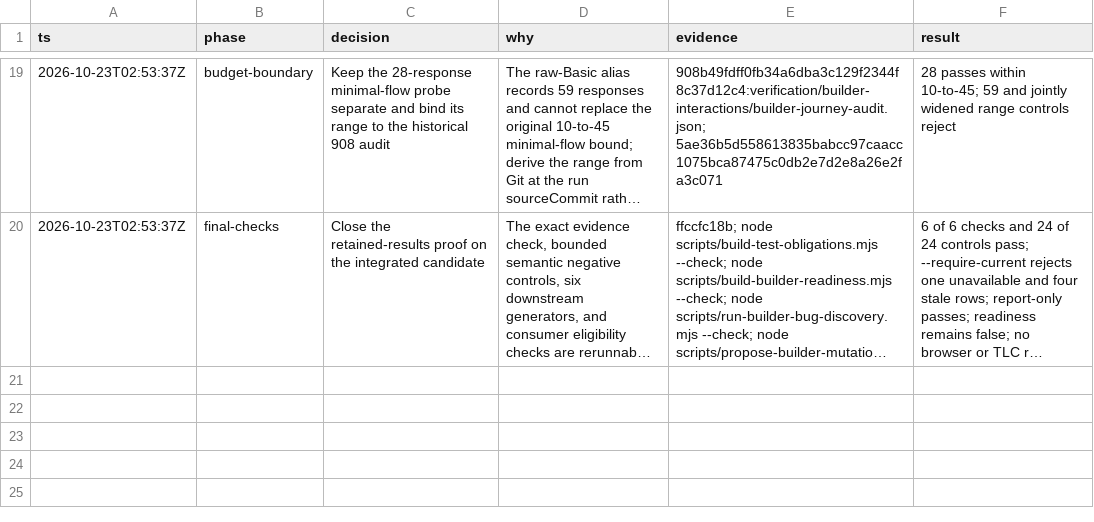
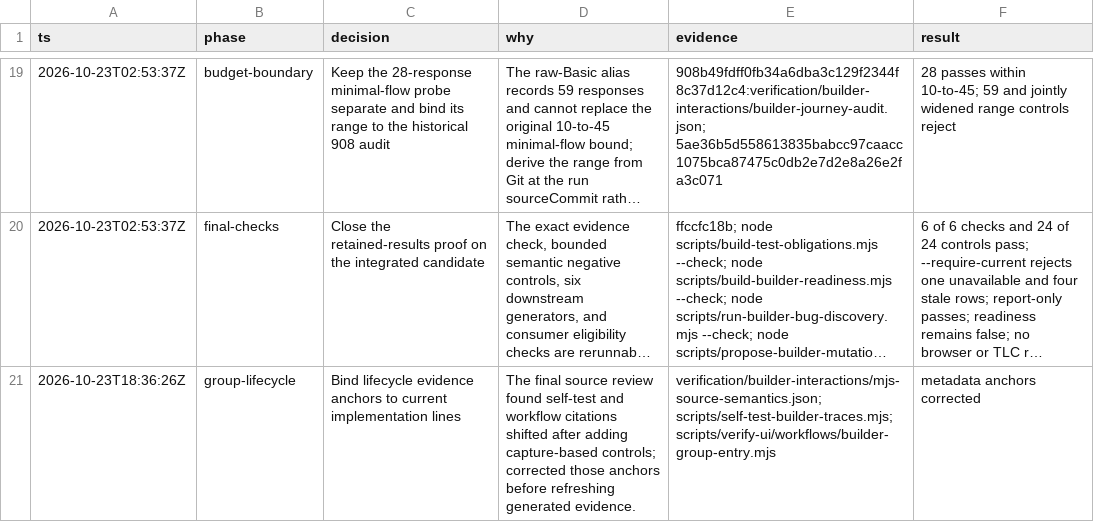
Before and after one commit to calypr/loom, a TSV file: docs/verification/mjs-catalogue-decisions.tsv, drawn as a sheet; only a part is shown, gaps mark what is left out; long unchanged cells end in …; the diff names each change by its address in the sheet, - before the commit and + after, or states it on an @@ line.

Commit message:
Refresh Group lifecycle verification metadata

```diff
--- a/docs/verification/mjs-catalogue-decisions.tsv
+++ b/docs/verification/mjs-catalogue-decisions.tsv
+row 21: 2026-10-23T18:36:26Z | group-lifecycle | Bind lifecycle evidence anchors to current implementation lines | The final source review found self-test and workflow citations shifted after adding capture-based controls; corrected those anchors before refreshing generated evidence. | verification/builder-interactions/mjs-source-semantics.json; scripts/self-test-builder-traces.mjs; scripts/verify-ui/workflows/builder-group-entry.mjs | metadata anchors corrected
```
Also changed, not shown: 9 other files.
